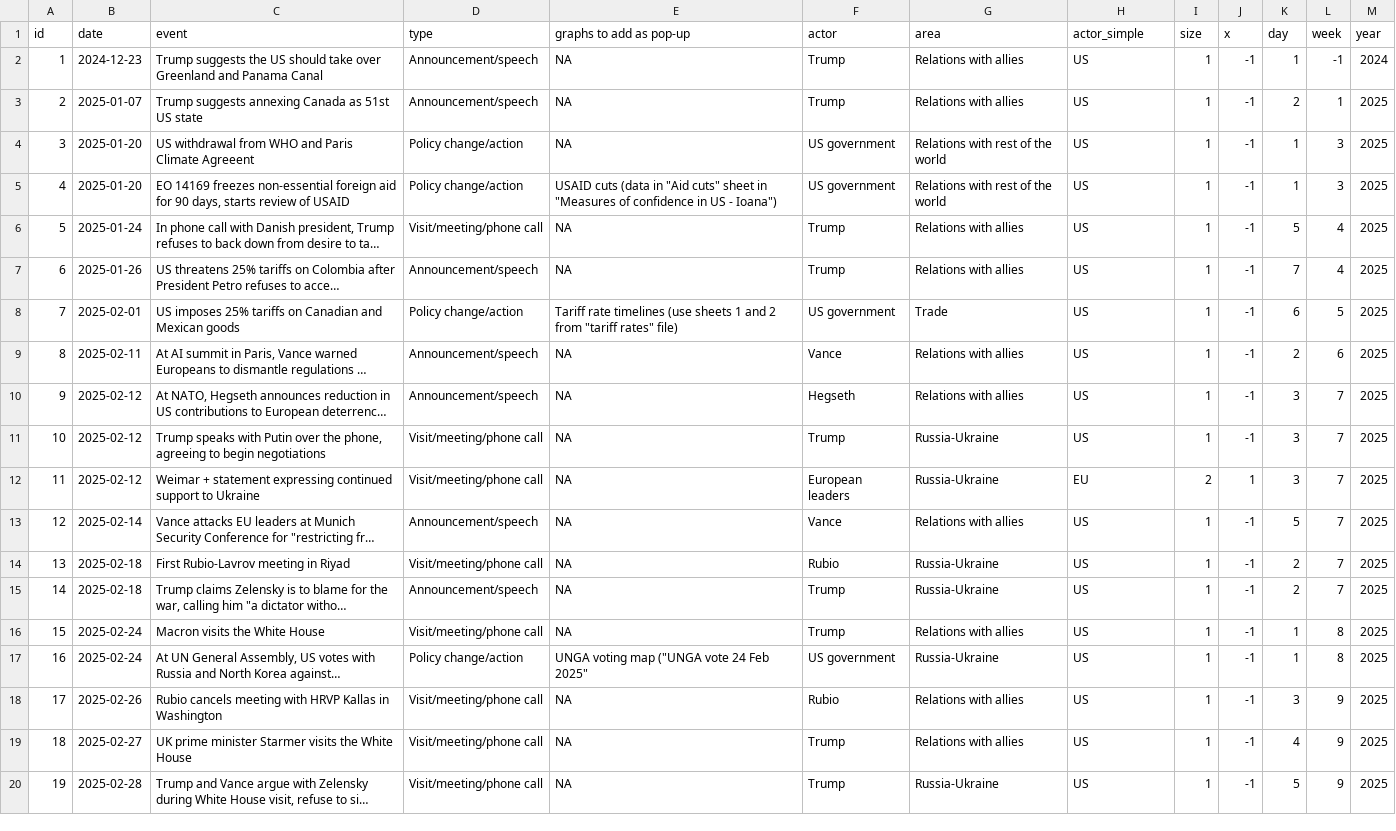
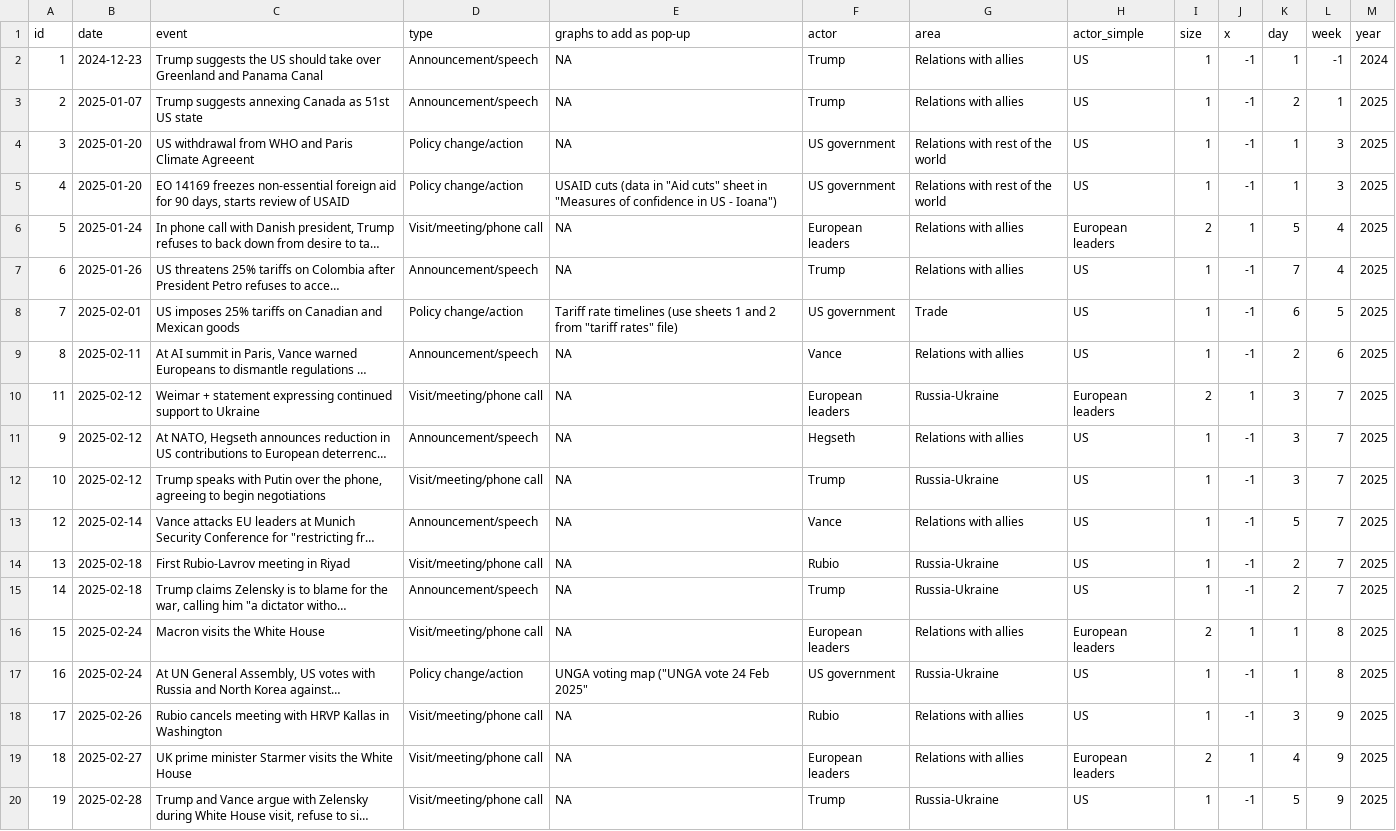
Before and after one commit to euissR/CP187, a CSV file: src/data/intro_trump2.csv, drawn as a sheet; only a part is shown; long unchanged cells end in …; removed rows and columns are numbered as before the commit, all else as after; the diff covers the shown part only; the diff names each change by its address in the sheet, - before the commit and + after, or states it on an @@ line.

```diff
--- a/src/data/intro_trump2.csv
+++ b/src/data/intro_trump2.csv
-F6 (actor): Trump
+F6 (actor): European leaders
-H6 (actor_simple): US
+H6 (actor_simple): European leaders
-I6 (size): 1
+I6 (size): 2
-J6 (x): -1
+J6 (x): 1
+row 10: 11 | 2025-02-12 | Weimar + statement expressing continued support to Ukraine | Visit/meeting/phone call | NA | European leaders | Russia-Ukraine | European leaders | 2 | 1 | 3 | 7 | 2025
-row 12: 11 | 2025-02-12 | Weimar + statement expressing continued support to Ukraine | Visit/meeting/phone call | NA | European leaders | Russia-Ukraine | EU | 2 | 1 | 3 | 7 | 2025
-F16 (actor): Trump
+F16 (actor): European leaders
-H16 (actor_simple): US
+H16 (actor_simple): European leaders
-I16 (size): 1
+I16 (size): 2
-J16 (x): -1
+J16 (x): 1
-F19 (actor): Trump
+F19 (actor): European leaders
-H19 (actor_simple): US
+H19 (actor_simple): European leaders
-I19 (size): 1
+I19 (size): 2
-J19 (x): -1
+J19 (x): 1
```
Also changed, not shown: 3 added rows, 3 removed rows and 47 edited cells elsewhere in this file, 2 other files.
